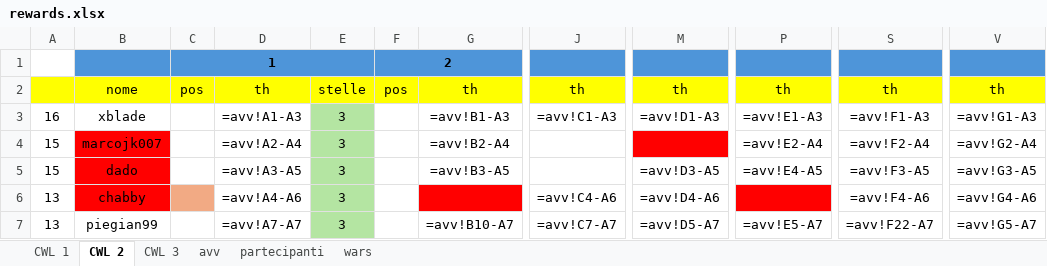
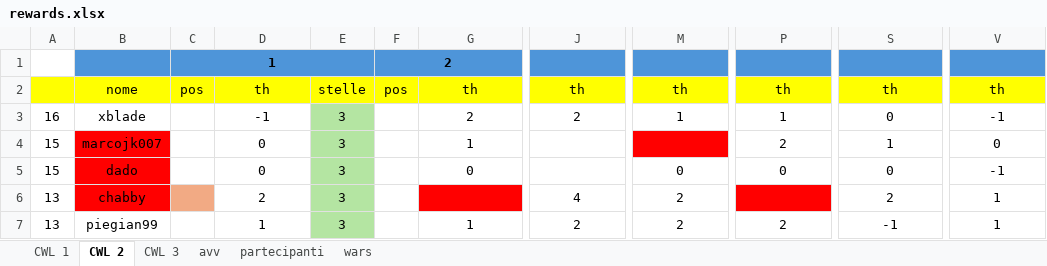
Before and after one commit to piegian99ita/clashMacacos, an Excel workbook: rewards.xlsx, sheet CWL 2, drawn as a sheet; only a part is shown, gaps mark what is left out; values as stored, in another font and other column widths than the file's, no borders; formulas without a stored value are shown as written; the diff covers the shown part only; the diff names each change by its address in the sheet, - before the commit and + after, or states it on an @@ line.

Commit message:
updated excel files

```diff
--- a/rewards.xlsx (sheet CWL 2)
+++ b/rewards.xlsx (sheet CWL 2)
-D3: =avv!A1-A3
+D3: -1
-G3: =avv!B1-A3
+G3: 2
-J3: =avv!C1-A3
+J3: 2
-M3: =avv!D1-A3
+M3: 1
-P3: =avv!E1-A3
+P3: 1
-S3: =avv!F1-A3
+S3: 0
-V3: =avv!G1-A3
+V3: -1
-D4: =avv!A2-A4
+D4: 0
-G4: =avv!B2-A4
+G4: 1
-P4: =avv!E2-A4
+P4: 2
-S4: =avv!F2-A4
+S4: 1
-V4: =avv!G2-A4
+V4: 0
-D5: =avv!A3-A5
+D5: 0
-G5: =avv!B3-A5
+G5: 0
-M5: =avv!D3-A5
+M5: 0
-P5: =avv!E4-A5
+P5: 0
-S5: =avv!F3-A5
+S5: 0
-V5: =avv!G3-A5
+V5: -1
-D6: =avv!A4-A6
+D6: 2
-J6: =avv!C4-A6
+J6: 4
-M6: =avv!D4-A6
+M6: 2
-S6: =avv!F4-A6
+S6: 2
-V6: =avv!G4-A6
+V6: 1
-D7: =avv!A7-A7
+D7: 1
-G7: =avv!B10-A7
+G7: 1
-J7: =avv!C7-A7
+J7: 2
-M7: =avv!D5-A7
+M7: 2
-P7: =avv!E5-A7
+P7: 2
-S7: =avv!F22-A7
+S7: -1
-V7: =avv!G5-A7
+V7: 1
```
Also changed, not shown: 153 edited cells elsewhere in this sheet, sheet wars, hidden cells, cc_cg_events.xlsx.
